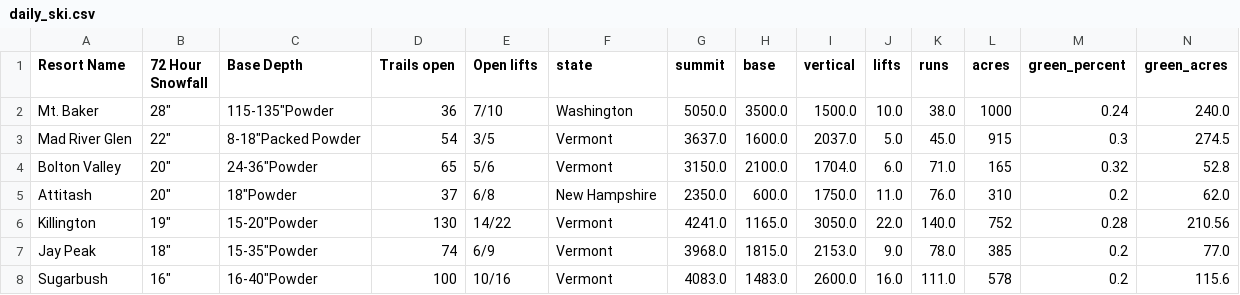
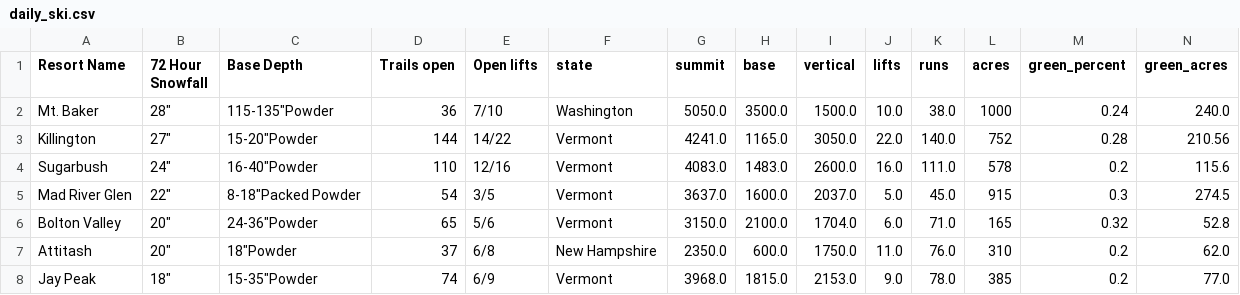
Before and after one commit to shayonkeating/schnarmap, a CSV file: frontend/schnar_map/public/data/daily_ski.csv, drawn as a sheet; only a part is shown; removed rows and columns are numbered as before the commit, all else as after; rows hold the shown columns only; the diff names each change by its address in the sheet, - before the commit and + after, or states it on an @@ line.

```diff
--- a/frontend/schnar_map/public/data/daily_ski.csv
+++ b/frontend/schnar_map/public/data/daily_ski.csv
+row 3: Killington | 27" | 15-20"Powder | 144 | 14/22 | Vermont | 4241.0 | 1165.0 | 3050.0 | 22.0 | 140.0 | 752 | 0.28 | 210.56
+row 4: Sugarbush | 24" | 16-40"Powder | 110 | 12/16 | Vermont | 4083.0 | 1483.0 | 2600.0 | 16.0 | 111.0 | 578 | 0.2 | 115.6
-row 6: Killington | 19" | 15-20"Powder | 130 | 14/22 | Vermont | 4241.0 | 1165.0 | 3050.0 | 22.0 | 140.0 | 752 | 0.28 | 210.56
-row 8: Sugarbush | 16" | 16-40"Powder | 100 | 10/16 | Vermont | 4083.0 | 1483.0 | 2600.0 | 16.0 | 111.0 | 578 | 0.2 | 115.6
```
